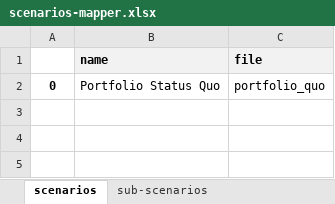
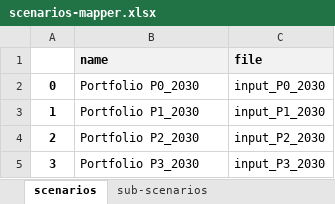
Before and after one commit to tuw-eeg/hotmapsDispatch, an Excel workbook: app/modules/common/FEAT/F16/linz_ag/scenarios-mapper.xlsx, sheet scenarios, drawn as a sheet; values as stored, in another font and other column widths than the file's, no borders; the diff names each change by its address in the sheet, - before the commit and + after, or states it on an @@ line.

```diff
--- a/app/modules/common/FEAT/F16/linz_ag/scenarios-mapper.xlsx (sheet scenarios)
+++ b/app/modules/common/FEAT/F16/linz_ag/scenarios-mapper.xlsx (sheet scenarios)
-B2 (name): Portfolio Status Quo
+B2 (name): Portfolio P0_2030
-C2 (file): portfolio_quo
+C2 (file): input_P0_2030
+row 3: 1 | Portfolio P1_2030 | input_P1_2030
+row 4: 2 | Portfolio P2_2030 | input_P2_2030
+row 5: 3 | Portfolio P3_2030 | input_P3_2030
```
Also changed, not shown: sheet sub-scenarios, app/modules/common/AD/F16_input/DH_technology_cost.xlsx, app/modules/common/FEAT/F16/linz_ag/Database-Overview.xlsx, 57 other files.
